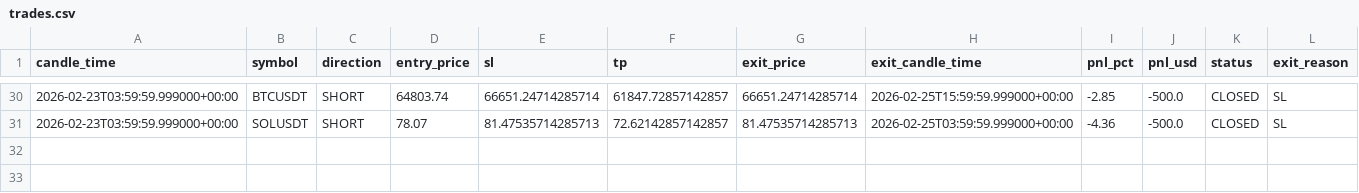
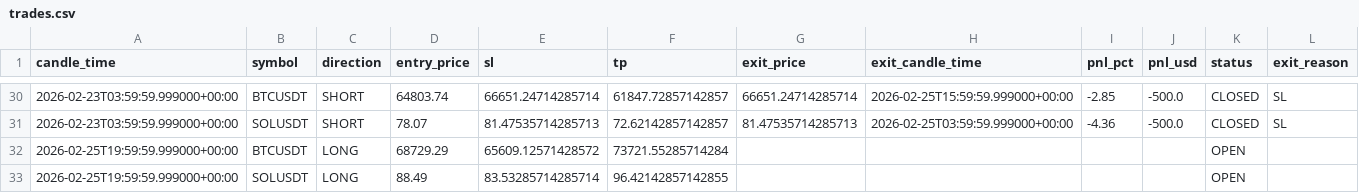
Before and after one commit to kushgbisen/cron-trader, a CSV file: logs/weekly_breakout/trades.csv, drawn as a sheet; only a part is shown, gaps mark what is left out.

```diff
--- a/logs/weekly_breakout/trades.csv
+++ b/logs/weekly_breakout/trades.csv
@@ -31 +31,3 @@ candle_time,symbol,direction,entry_price,sl,tp,exit_price,exit_candle_time,pnl_p
 2026-02-23T03:59:59.999000+00:00,SOLUSDT,SHORT,78.07,81.47535714285713,72.62142857142857,81.47535714285713,2026-02-25T03:59:59.999000+00:00,-4.36,-500.0,CLOSED,SL
+2026-02-25T19:59:59.999000+00:00,BTCUSDT,LONG,68729.29,65609.12571428572,73721.55285714284,,,,,OPEN,
+2026-02-25T19:59:59.999000+00:00,SOLUSDT,LONG,88.49,83.53285714285714,96.42142857142855,,,,,OPEN,
```
Also changed, not shown: logs/h4_breakout_ensemble/trades.csv, logs/regime_rsi/trades.csv, 9 other files.
